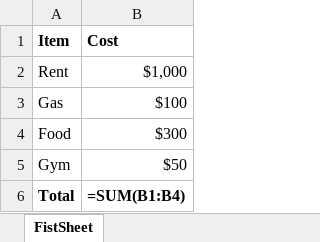
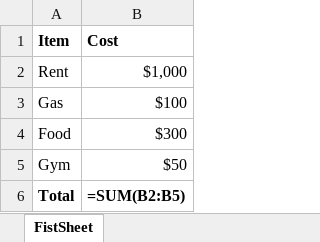
Before and after one commit to ssthouse/LearnXlsx, an Excel workbook: Demo2.xlsx, sheet FistSheet, drawn as a sheet; values as stored, in another font and other column widths than the file's, no borders; formulas are shown in place of their values; the diff names each change by its address in the sheet, - before the commit and + after, or states it on an @@ line.

Commit message:
Finish xlsx tutorial

```diff
--- a/Demo2.xlsx (sheet FistSheet)
+++ b/Demo2.xlsx (sheet FistSheet)
-B6 (Cost): =SUM(B1:B4)
+B6 (Cost): =SUM(B2:B5)
```
Also changed, not shown: 4 other files.
